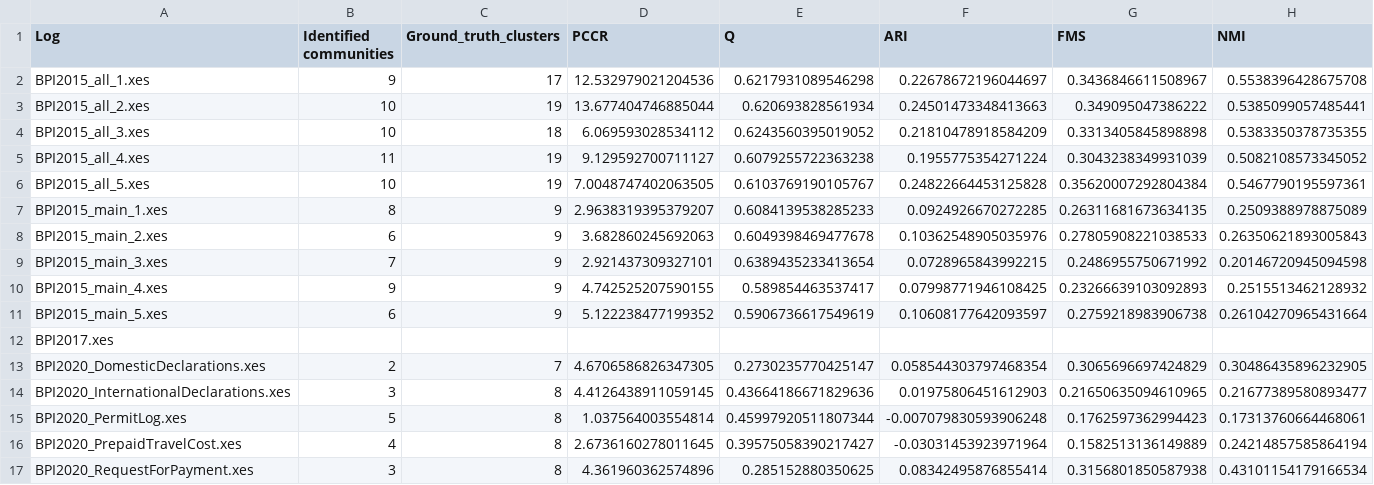
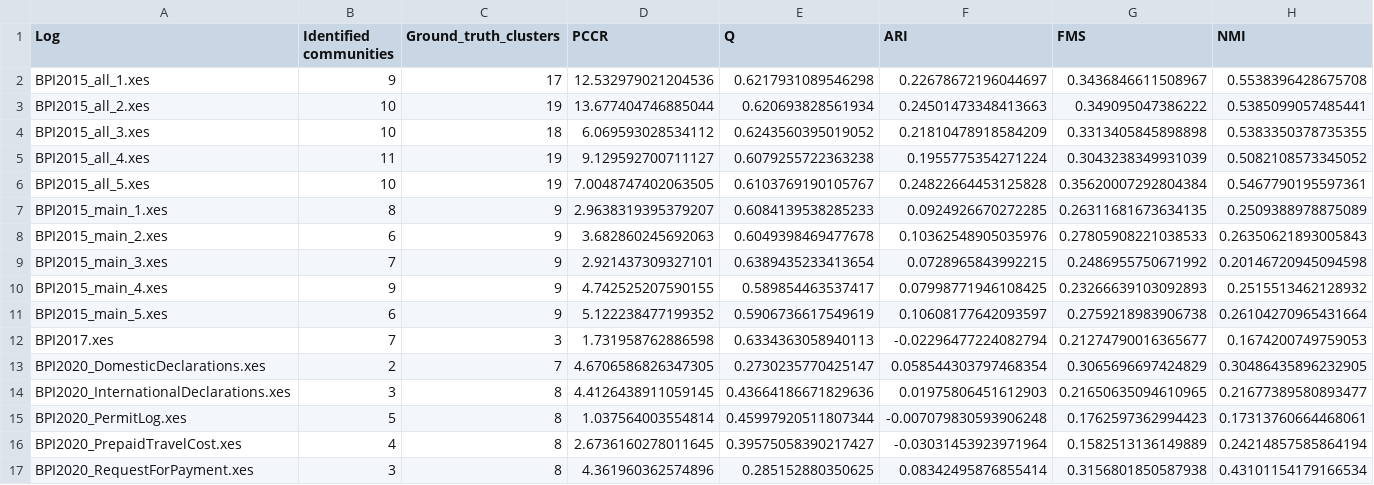
Before and after one commit to jakobve/co-co-eaa, a CSV file: evaluation_results/evaluation_results.csv (was evaluation_results.csv), drawn as a sheet.

```diff
--- a/evaluation_results.csv
+++ b/evaluation_results/evaluation_results.csv
@@ -11,3 +11,3 @@ BPI2015_main_4.xes;9;9;4.742525207590155;0.589854463537417;0.07998771946108425;0
 BPI2015_main_5.xes;6;9;5.122238477199352;0.5906736617549619;0.10608177642093597;0.2759218983906738;0.26104270965431664
-BPI2017.xes
+BPI2017.xes;7;3;1.731958762886598;0.6334363058940113;-0.02296477224082794;0.21274790016365677;0.1674200749759053
 BPI2020_DomesticDeclarations.xes;2;7;4.6706586826347305;0.2730235770425147;0.058544303797468354;0.3065696697424829;0.30486435896232905
```
Also changed, not shown: 48 other files.
